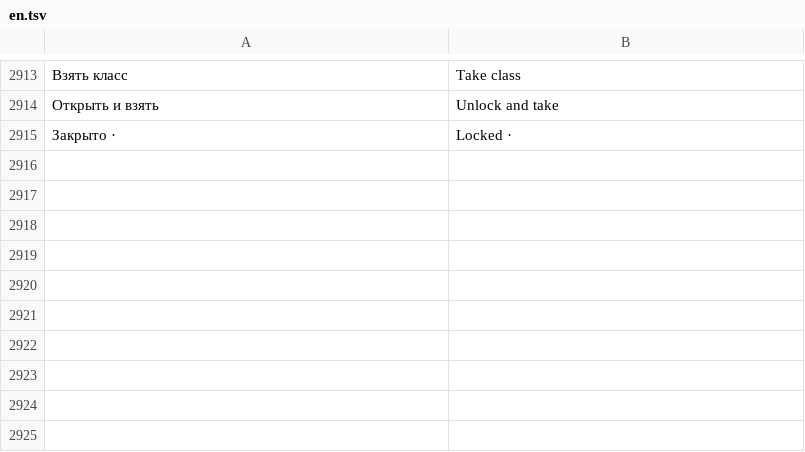
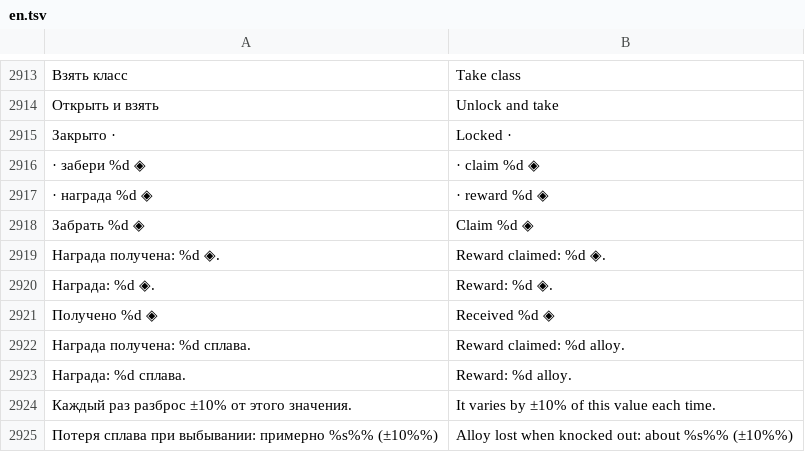
Before and after one commit to sashabrave/tank-city, a TSV file: data/locales/en.tsv, drawn as a sheet; only a part is shown, gaps mark what is left out; the diff names each change by its address in the sheet, - before the commit and + after, or states it on an @@ line.

```diff
--- a/data/locales/en.tsv
+++ b/data/locales/en.tsv
+row 2916: · забери %d ◈ | · claim %d ◈
+row 2917: · награда %d ◈ | · reward %d ◈
+row 2918: Забрать %d ◈ | Claim %d ◈
+row 2919: Награда получена: %d ◈. | Reward claimed: %d ◈.
+row 2920: Награда: %d ◈. | Reward: %d ◈.
+row 2921: Получено %d ◈ | Received %d ◈
+row 2922: Награда получена: %d сплава. | Reward claimed: %d alloy.
+row 2923: Награда: %d сплава. | Reward: %d alloy.
+row 2924: Каждый раз разброс ±10% от этого значения. | It varies by ±10% of this value each time.
+row 2925: Потеря сплава при выбывании: примерно %s%% (±10%%) | Alloy lost when knocked out: about %s%% (±10%%)
```
Also changed, not shown: 11 other files.
